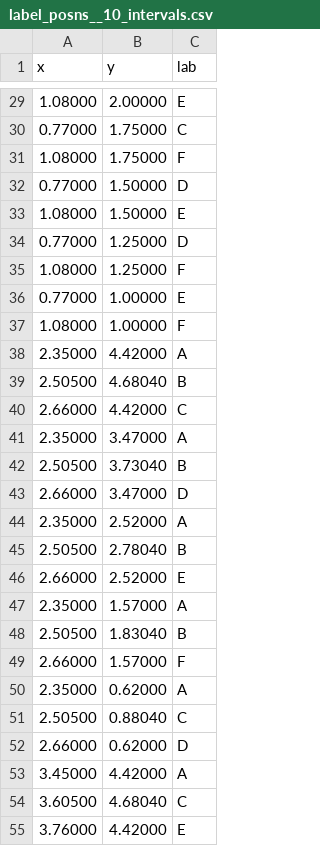
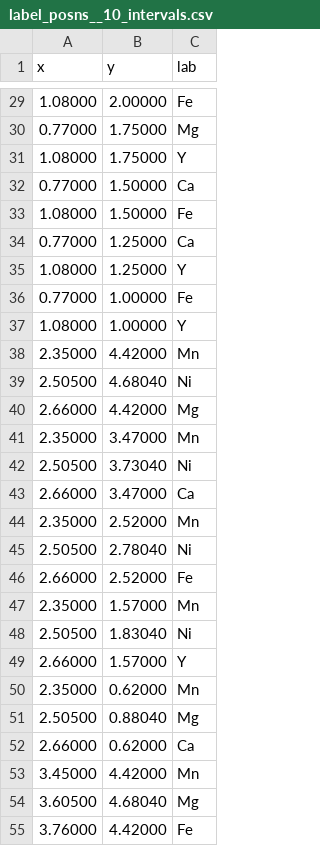
Before and after one commit to johnmgregoire/PythonCompositionPlots, a CSV file: split_comp_space_by_order/label_posns__10_intervals.csv, drawn as a sheet; only a part is shown, gaps mark what is left out; the diff covers the shown part only.

```diff
--- a/split_comp_space_by_order/label_posns__10_intervals.csv
+++ b/split_comp_space_by_order/label_posns__10_intervals.csv
@@ -29,27 +29,27 @@ x,y,lab
-1.08000,2.00000,E
-0.77000,1.75000,C
-1.08000,1.75000,F
-0.77000,1.50000,D
-1.08000,1.50000,E
-0.77000,1.25000,D
-1.08000,1.25000,F
-0.77000,1.00000,E
-1.08000,1.00000,F
-2.35000,4.42000,A
-2.50500,4.68040,B
-2.66000,4.42000,C
-2.35000,3.47000,A
-2.50500,3.73040,B
-2.66000,3.47000,D
-2.35000,2.52000,A
-2.50500,2.78040,B
-2.66000,2.52000,E
-2.35000,1.57000,A
-2.50500,1.83040,B
-2.66000,1.57000,F
-2.35000,0.62000,A
-2.50500,0.88040,C
-2.66000,0.62000,D
-3.45000,4.42000,A
-3.60500,4.68040,C
-3.76000,4.42000,E
+1.08000,2.00000,Fe
+0.77000,1.75000,Mg
+1.08000,1.75000,Y
+0.77000,1.50000,Ca
+1.08000,1.50000,Fe
+0.77000,1.25000,Ca
+1.08000,1.25000,Y
+0.77000,1.00000,Fe
+1.08000,1.00000,Y
+2.35000,4.42000,Mn
+2.50500,4.68040,Ni
+2.66000,4.42000,Mg
+2.35000,3.47000,Mn
+2.50500,3.73040,Ni
+2.66000,3.47000,Ca
+2.35000,2.52000,Mn
+2.50500,2.78040,Ni
+2.66000,2.52000,Fe
+2.35000,1.57000,Mn
+2.50500,1.83040,Ni
+2.66000,1.57000,Y
+2.35000,0.62000,Mn
+2.50500,0.88040,Mg
+2.66000,0.62000,Ca
+3.45000,4.42000,Mn
+3.60500,4.68040,Mg
+3.76000,4.42000,Fe
```
Also changed, not shown: 129 edited cells elsewhere in this file, split_comp_space_by_order/comp_points__10_intervals.csv, 11 other files.
